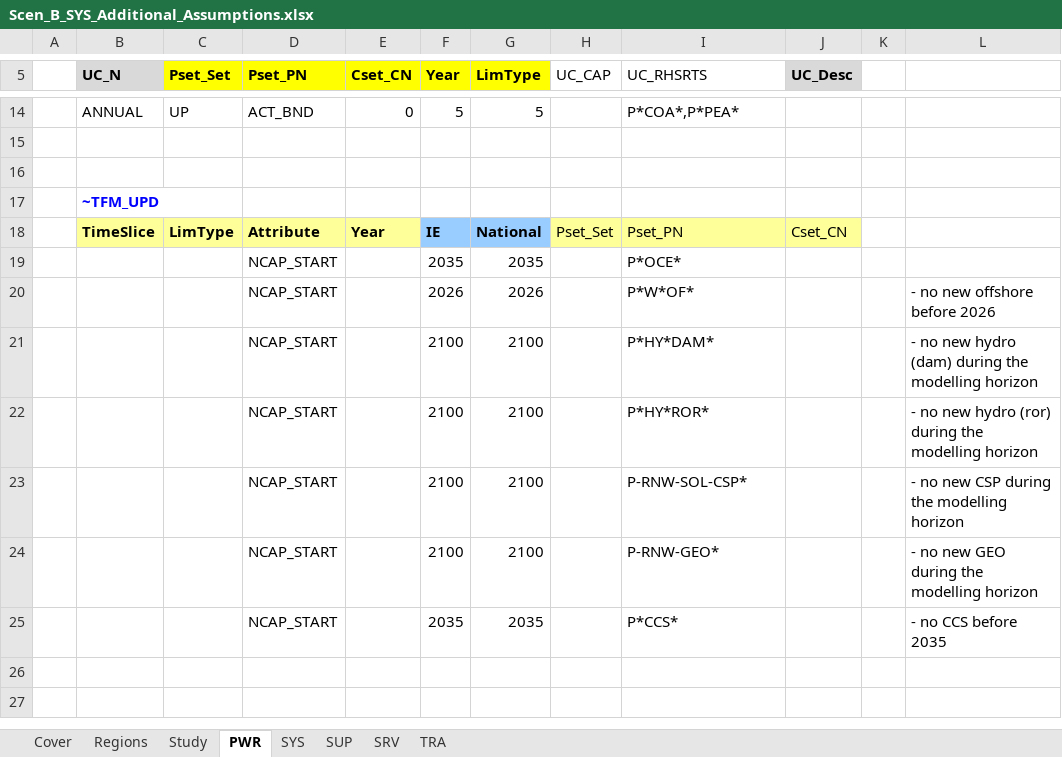
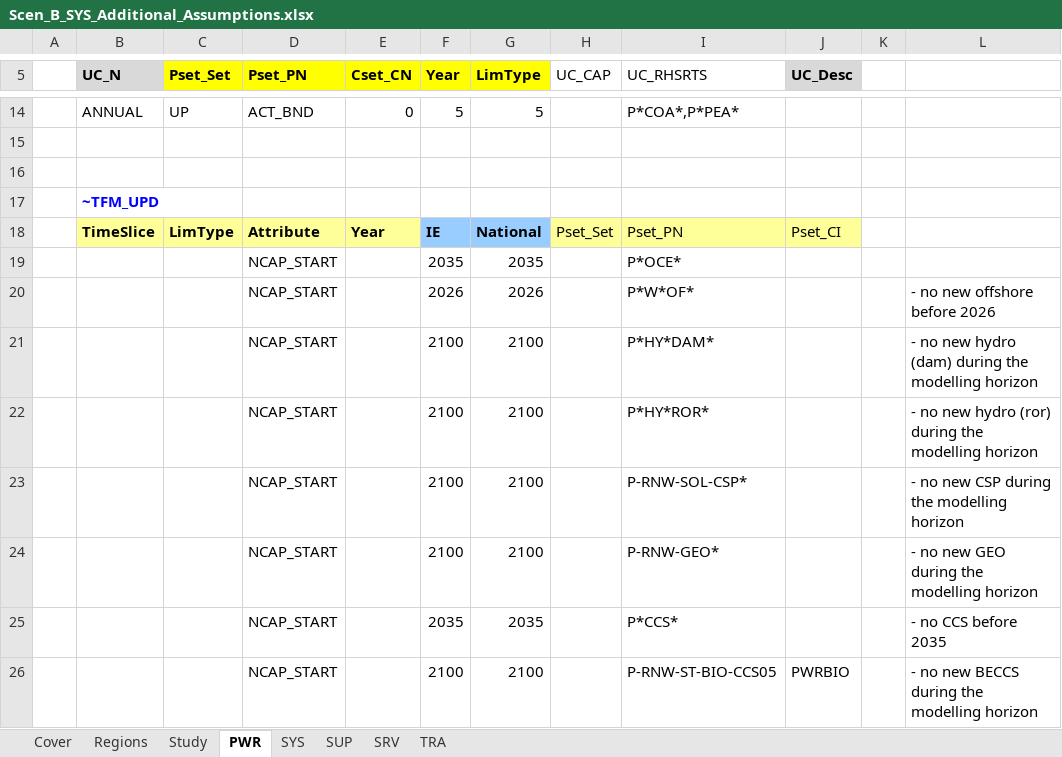
Before and after one commit to MaREI-EPMG/times-ireland-model, an Excel workbook: SuppXLS/Scen_B_SYS_Additional_Assumptions.xlsx, sheet PWR, drawn as a sheet; only a part is shown, gaps mark what is left out; values as stored, in another font and other column widths than the file's, no borders; the diff names each change by its address in the sheet, - before the commit and + after, or states it on an @@ line.

Commit message:
Exclude BECCS by default

```diff
--- a/SuppXLS/Scen_B_SYS_Additional_Assumptions.xlsx (sheet PWR)
+++ b/SuppXLS/Scen_B_SYS_Additional_Assumptions.xlsx (sheet PWR)
-J18 (UC_Desc): Cset_CN
+J18 (UC_Desc): Pset_CI
+row 26:  |  |  | NCAP_START |  | 2100 | 2100 |  | P-RNW-ST-BIO-CCS05 | PWRBIO |  | - no new BECCS during the modelling horizon
```
